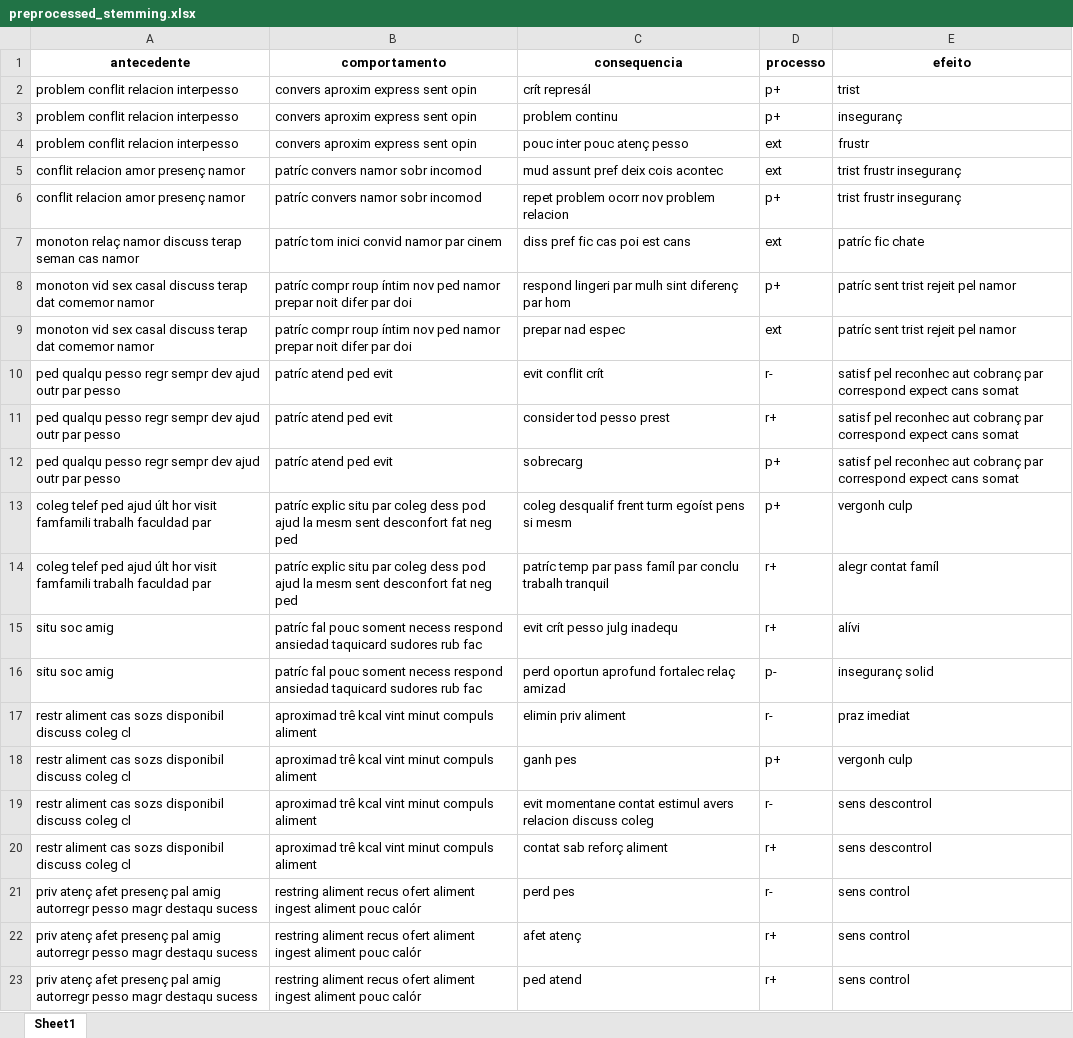
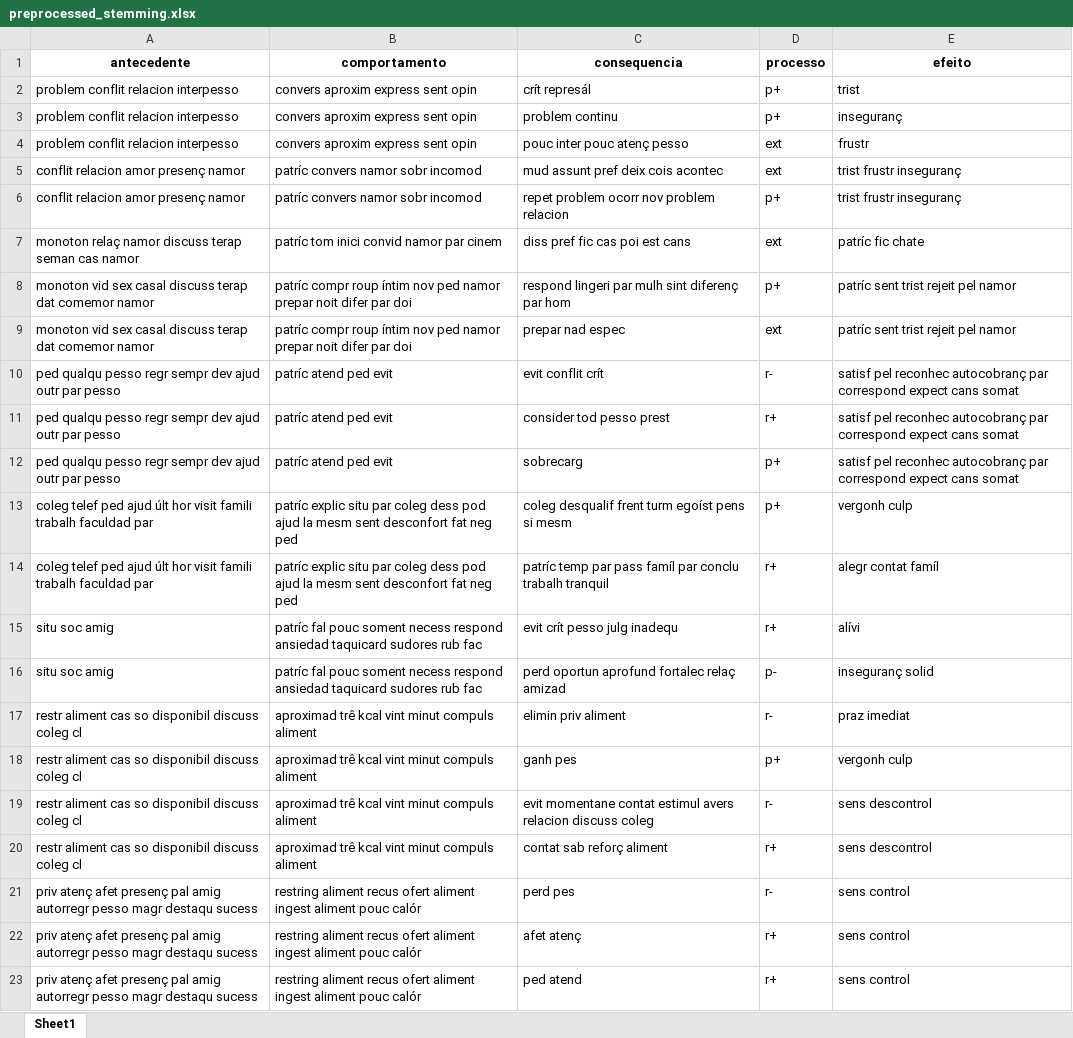
Before and after one commit to PedroAntonioFS/aprendizado-de-maquina-aplicado-a-analise-funcionais-moleculares, an Excel workbook: preprocessed_stemming.xlsx, sheet Sheet1, drawn as a sheet; only a part is shown; values as stored, in another font and other column widths than the file's, no borders; the diff covers the shown part only; the diff names each change by its address in the sheet, - before the commit and + after, or states it on an @@ line.

```diff
--- a/preprocessed_stemming.xlsx (sheet Sheet1)
+++ b/preprocessed_stemming.xlsx (sheet Sheet1)
-E10:E12 (efeito): …pel reconhec aut cobranç par correspond…
+E10:E12 (efeito): …pel reconhec autocobranç par correspond…
-A13:A14 (antecedente): …hor visit famfamili trabalh faculdad…
+A13:A14 (antecedente): …hor visit famili trabalh faculdad…
-A17:A20 (antecedente): …aliment cas sozs disponibil discuss…
+A17:A20 (antecedente): …aliment cas so disponibil discuss…
```
Also changed, not shown: 74 edited cells elsewhere in this sheet, preprocessed_lemmatization.xlsx, 2 other files.
